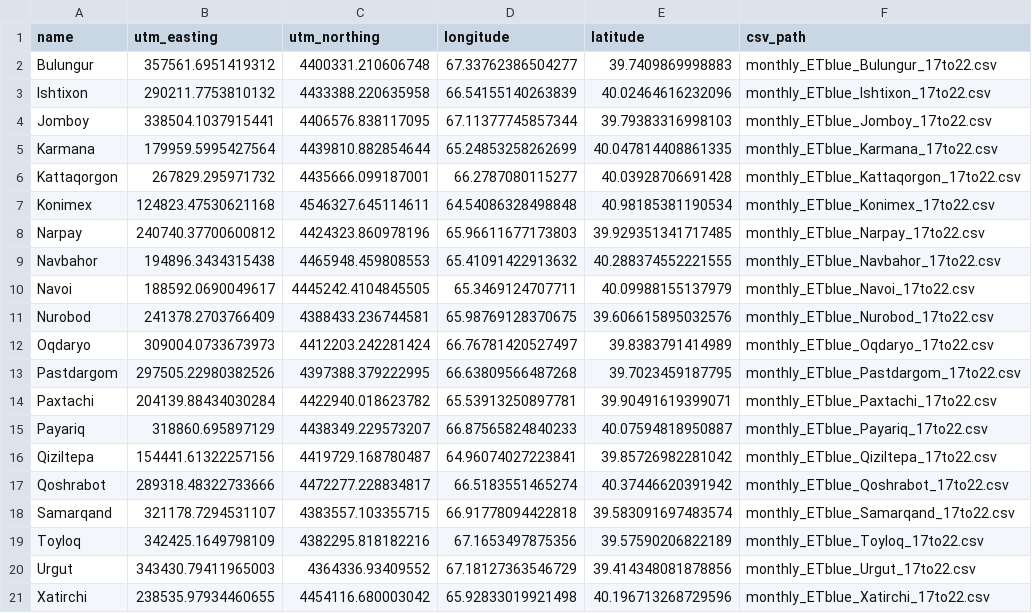
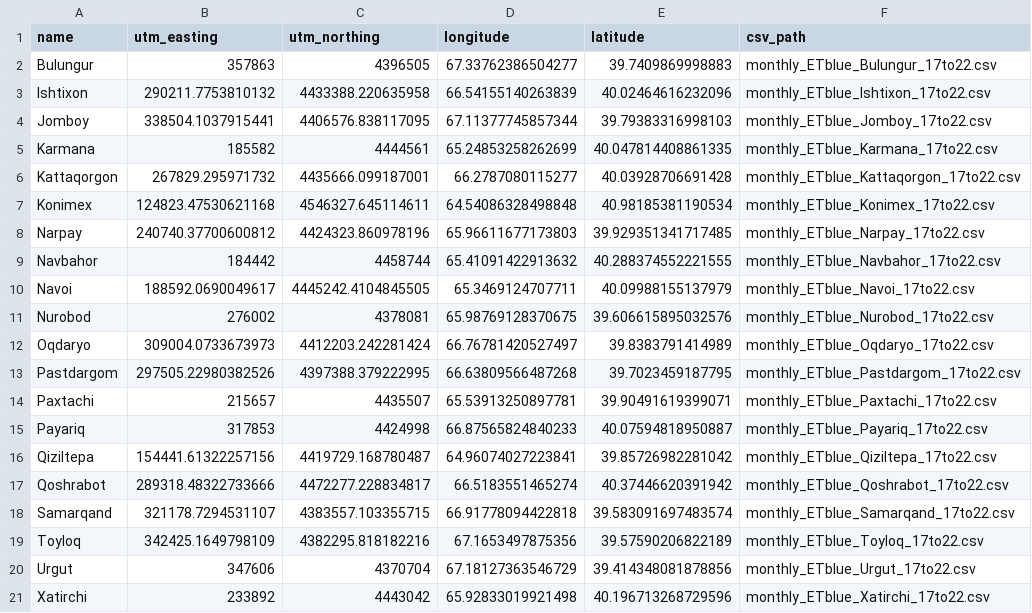
Before and after one commit to hydrosolutions/taqsim, a CSV file: data/DemandNode_Info.csv, drawn as a sheet.

Commit message:
Adjusted loss factor in Edge initialization and updated coordinates in DemandNode_Info.csv; added lengths to edges in ZRB tests and introduced new Reservoir ET data file.

```diff
--- a/data/DemandNode_Info.csv
+++ b/data/DemandNode_Info.csv
@@ -1,6 +1,6 @@
 name,utm_easting,utm_northing,longitude,latitude,csv_path
-Bulungur,357561.6951419312,4400331.210606748,67.33762386504277,39.7409869998883,monthly_ETblue_Bulungur_17to22.csv
+Bulungur,357863,4396505,67.33762386504277,39.7409869998883,monthly_ETblue_Bulungur_17to22.csv
 Ishtixon,290211.7753810132,4433388.220635958,66.54155140263839,40.02464616232096,monthly_ETblue_Ishtixon_17to22.csv
 Jomboy,338504.1037915441,4406576.838117095,67.11377745857344,39.79383316998103,monthly_ETblue_Jomboy_17to22.csv
-Karmana,179959.5995427564,4439810.882854644,65.24853258262699,40.047814408861335,monthly_ETblue_Karmana_17to22.csv
+Karmana,185582,4444561,65.24853258262699,40.047814408861335,monthly_ETblue_Karmana_17to22.csv
 Kattaqorgon,267829.295971732,4435666.099187001,66.2787080115277,40.03928706691428,monthly_ETblue_Kattaqorgon_17to22.csv
@@ -8,9 +8,9 @@ Konimex,124823.47530621168,4546327.645114611,64.54086328498848,40.98185381190534
 Narpay,240740.37700600812,4424323.860978196,65.96611677173803,39.929351341717485,monthly_ETblue_Narpay_17to22.csv
-Navbahor,194896.3434315438,4465948.459808553,65.41091422913632,40.288374552221555,monthly_ETblue_Navbahor_17to22.csv
+Navbahor,184442,4458744,65.41091422913632,40.288374552221555,monthly_ETblue_Navbahor_17to22.csv
 Navoi,188592.0690049617,4445242.4104845505,65.3469124707711,40.09988155137979,monthly_ETblue_Navoi_17to22.csv
-Nurobod,241378.2703766409,4388433.236744581,65.98769128370675,39.606615895032576,monthly_ETblue_Nurobod_17to22.csv
+Nurobod,276002,4378081,65.98769128370675,39.606615895032576,monthly_ETblue_Nurobod_17to22.csv
 Oqdaryo,309004.0733673973,4412203.242281424,66.76781420527497,39.8383791414989,monthly_ETblue_Oqdaryo_17to22.csv
 Pastdargom,297505.22980382526,4397388.379222995,66.63809566487268,39.7023459187795,monthly_ETblue_Pastdargom_17to22.csv
-Paxtachi,204139.88434030284,4422940.018623782,65.53913250897781,39.90491619399071,monthly_ETblue_Paxtachi_17to22.csv
-Payariq,318860.695897129,4438349.229573207,66.87565824840233,40.07594818950887,monthly_ETblue_Payariq_17to22.csv
+Paxtachi,215657,4435507,65.53913250897781,39.90491619399071,monthly_ETblue_Paxtachi_17to22.csv
+Payariq,317853,4424998,66.87565824840233,40.07594818950887,monthly_ETblue_Payariq_17to22.csv
 Qiziltepa,154441.61322257156,4419729.168780487,64.96074027223841,39.85726982281042,monthly_ETblue_Qiziltepa_17to22.csv
@@ -19,3 +19,3 @@ Samarqand,321178.7294531107,4383557.103355715,66.91778094422818,39.5830916974835
 Toyloq,342425.1649798109,4382295.818182216,67.1653497875356,39.57590206822189,monthly_ETblue_Toyloq_17to22.csv
-Urgut,343430.79411965003,4364336.93409552,67.18127363546729,39.414348081878856,monthly_ETblue_Urgut_17to22.csv
-Xatirchi,238535.97934460655,4454116.680003042,65.92833019921498,40.196713268729596,monthly_ETblue_Xatirchi_17to22.csv
+Urgut,347606,4370704,67.18127363546729,39.414348081878856,monthly_ETblue_Urgut_17to22.csv
+Xatirchi,233892,4443042,65.92833019921498,40.196713268729596,monthly_ETblue_Xatirchi_17to22.csv
```
Also changed, not shown: 6 other files.
